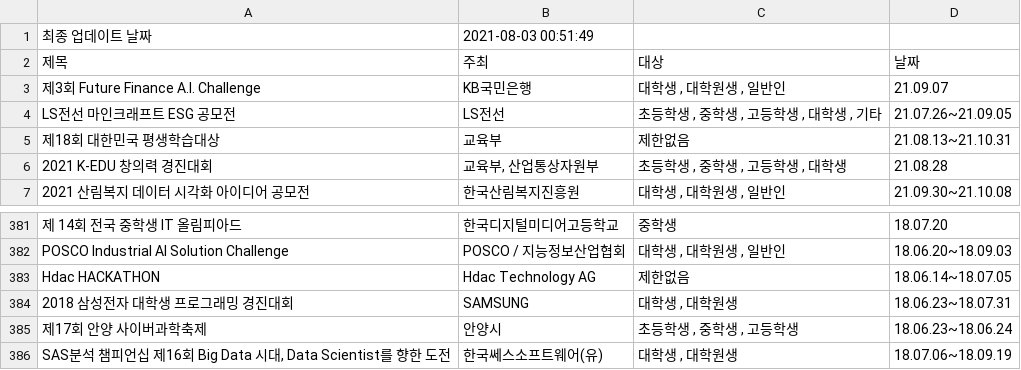
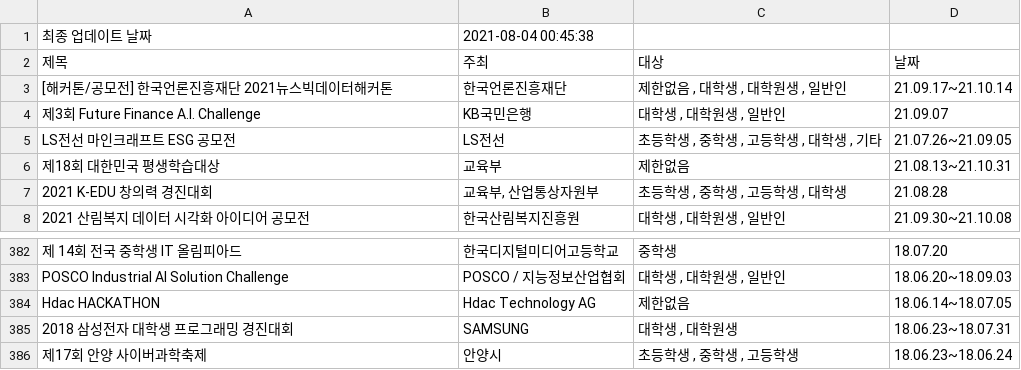
Before and after one commit to shinequasar/web-crawler, a CSV file: event_list.csv, drawn as a sheet; only a part is shown, gaps mark what is left out.

Commit message:
Auto - Update Event data with Crawler

```diff
--- a/event_list.csv
+++ b/event_list.csv
@@ -1,3 +1,6 @@
-최종 업데이트 날짜,2021-08-03 00:51:49
+최종 업데이트 날짜,2021-08-04 00:45:38
 제목,주최,대상,날짜
+[해커톤/공모전] 한국언론진흥재단 2021뉴스빅데이터해커톤,  한국언론진흥재단,"
+																									제한없음									,																	대학생									,																	대학원생									,																	일반인","
+																	21.09.17~21.10.14															"
 제3회 Future Finance A.I. Challenge ,  KB국민은행,"
@@ -1151,4 +1154 @@ Hdac HACKATHON,  Hdac Technology AG,"
 																	18.06.23~18.06.24															"
-"SAS분석 챔피언십 제16회 Big Data 시대, Data Scientist를 향한 도전",  한국쎄스소프트웨어(유),"
-																									대학생									,																	대학원생","
-																	18.07.06~18.09.19															"
```
